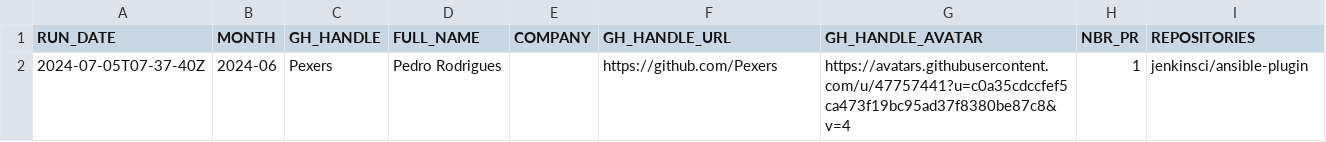
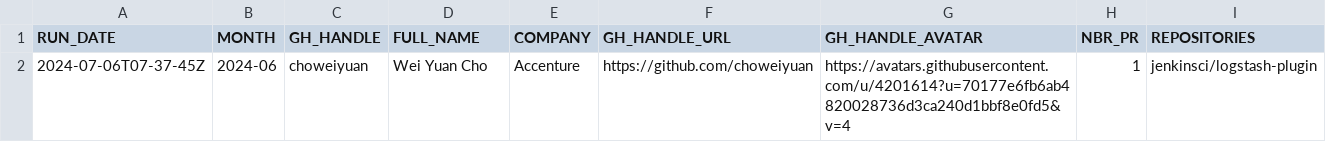
Before and after one commit to gounthar/jenkins-submitter-stats, a CSV file: data/honored_contributor.csv, drawn as a sheet.

```diff
--- a/data/honored_contributor.csv
+++ b/data/honored_contributor.csv
@@ -1,2 +1,2 @@
 "RUN_DATE", "MONTH", "GH_HANDLE", "FULL_NAME", "COMPANY", "GH_HANDLE_URL", "GH_HANDLE_AVATAR", "NBR_PR", "REPOSITORIES"
-"2024-07-05T07-37-40Z", "2024-06", "Pexers", "Pedro Rodrigues", "", "https://github.com/Pexers", "https://avatars.githubusercontent.com/u/47757441?u=c0a35cdccfef5ca473f19bc95ad37f8380be87c8&v=4", "1", "jenkinsci/ansible-plugin"
+"2024-07-06T07-37-45Z", "2024-06", "choweiyuan", "Wei Yuan Cho", "Accenture", "https://github.com/choweiyuan", "https://avatars.githubusercontent.com/u/4201614?u=70177e6fb6ab4820028736d3ca240d1bbf8e0fd5&v=4", "1", "jenkinsci/logstash-plugin"
```
